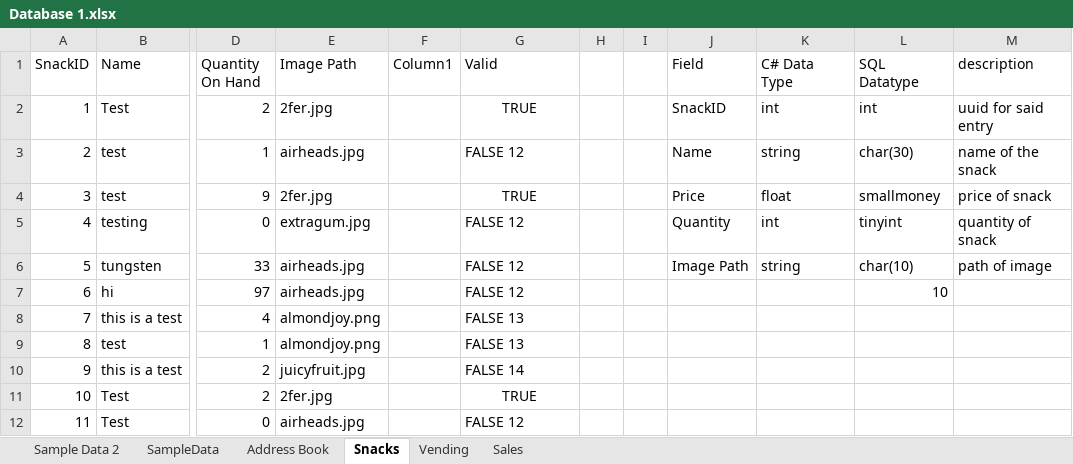
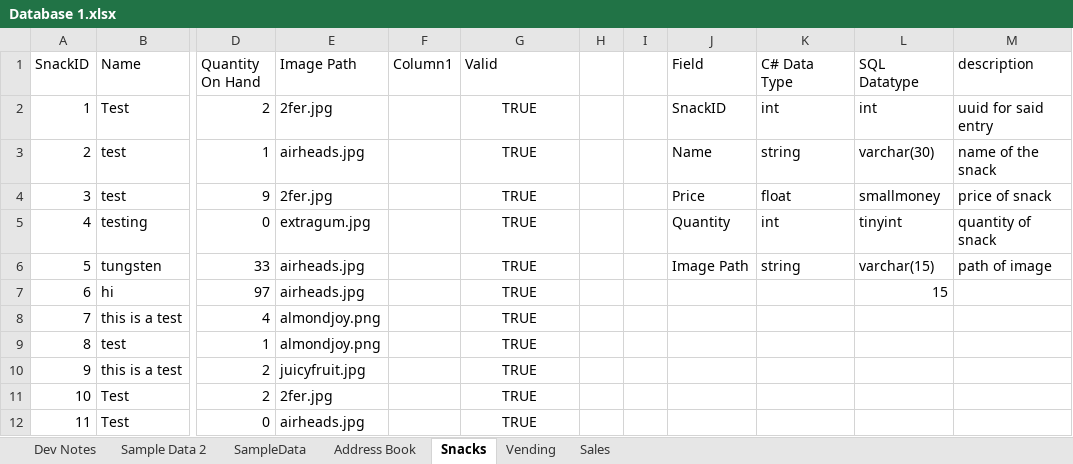
Before and after one commit to CTH-npitx/links-and-notes, an Excel workbook: Database 1.xlsx, sheet Snacks, drawn as a sheet; only a part is shown, gaps mark what is left out; values as stored, in another font and other column widths than the file's, no borders; table styles not drawn; the diff names each change by its address in the sheet, - before the commit and + after, or states it on an @@ line.

Commit message:
edit size of char
edit size and type of char

```diff
--- a/Database 1.xlsx (sheet Snacks)
+++ b/Database 1.xlsx (sheet Snacks)
+sheet tab: Dev Notes
-G3 (Valid): FALSE 12
+G3 (Valid): TRUE
-G3 alignment: left
+G3 alignment: center
-L3 (SQL Datatype): char(30)
+L3 (SQL Datatype): varchar(30)
-G5:G7 (Valid): FALSE 12
+G5:G7 (Valid): TRUE
-G5:G10 alignment: left
+G5:G10 alignment: center
-L6 (SQL Datatype): char(10)
+L6 (SQL Datatype): varchar(15)
-L7 (SQL Datatype): 10
+L7 (SQL Datatype): 15
-G8:G9 (Valid): FALSE 13
+G8:G9 (Valid): TRUE
-G10 (Valid): FALSE 14
+G10 (Valid): TRUE
-G12 (Valid): FALSE 12
+G12 (Valid): TRUE
-G12 alignment: left
+G12 alignment: center
```
Also changed, not shown: formulas that keep their value.
